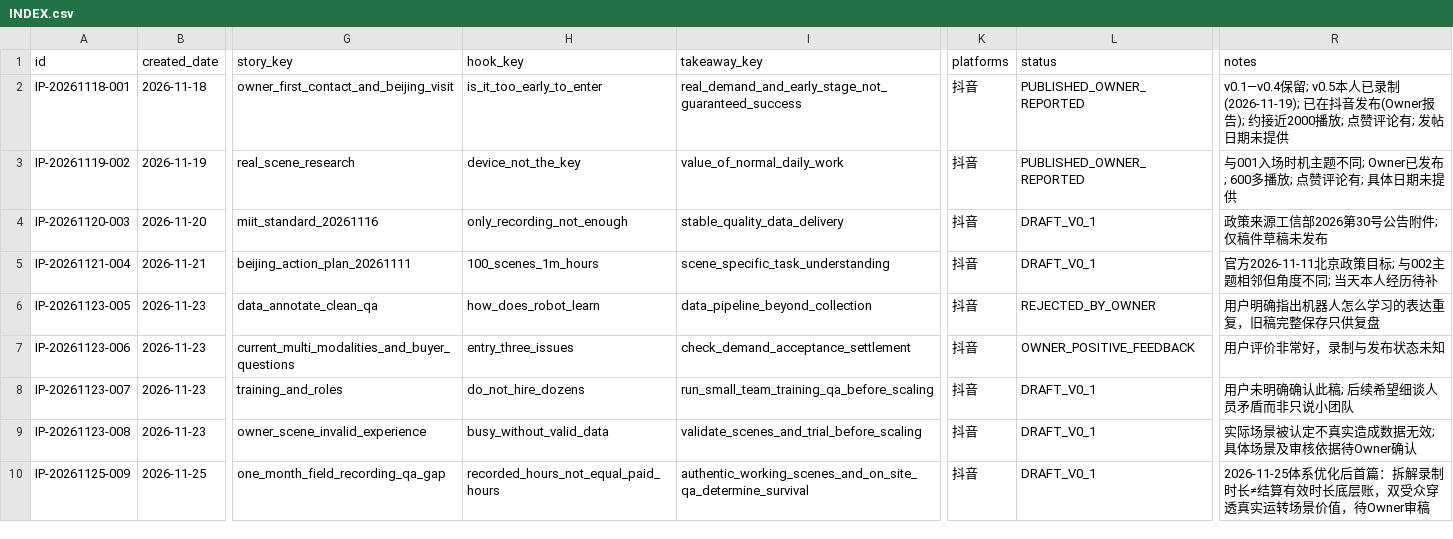
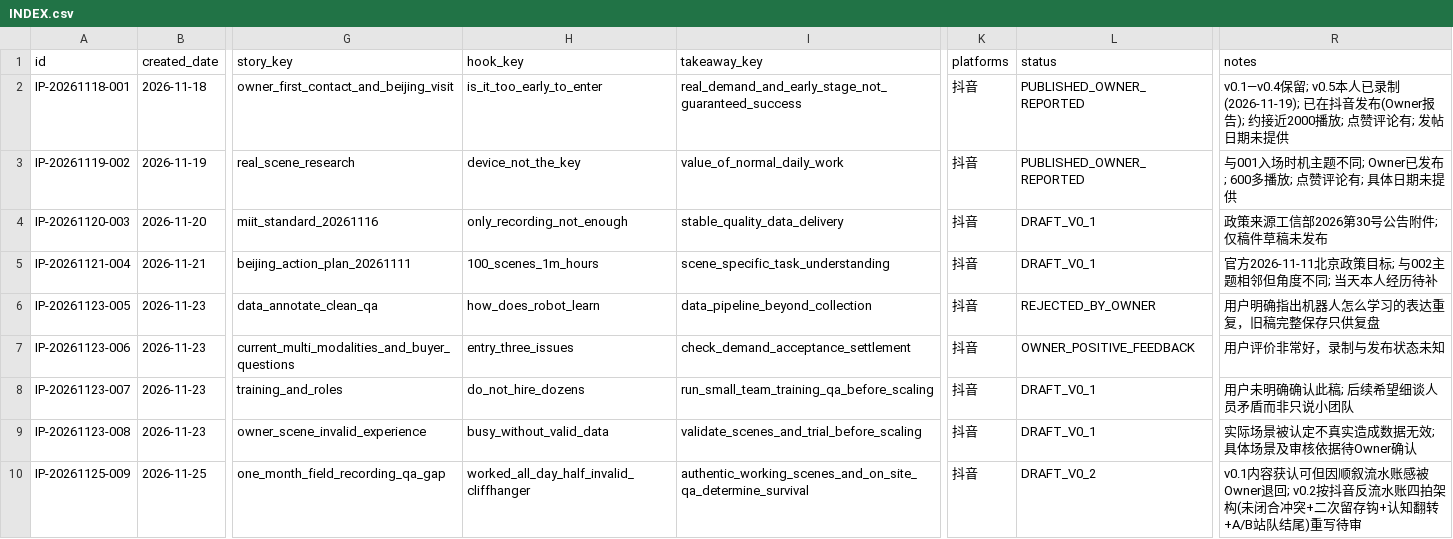
Before and after one commit to jinxi1036-maker68/jiqiren, a CSV file: personal-ip/scripts/INDEX.csv, drawn as a sheet; only a part is shown, gaps mark what is left out; the diff names each change by its address in the sheet, - before the commit and + after, or states it on an @@ line.

Commit message:
knowledge(personal-ip): add Douyin anti-chronological mechanics and rewrite 009 v0.2

```diff
--- a/personal-ip/scripts/INDEX.csv
+++ b/personal-ip/scripts/INDEX.csv
-H10 (hook_key): recorded_hours_not_equal_paid_hours
+H10 (hook_key): worked_all_day_half_invalid_cliffhanger
-L10 (status): DRAFT_V0_1
+L10 (status): DRAFT_V0_2
-R10 (notes): 2026-11-25体系优化后首篇：拆解录制时长≠结算有效时长底层账，双受众穿透真实运转场景价值，待Owner审稿
+R10 (notes): v0.1内容获认可但因顺叙流水账感被Owner退回; v0.2按抖音反流水账四拍架构(未闭合冲突+二次留存钩+认知翻转+A/B站队结尾)重写待审
```
Also changed, not shown: 6 other files.
